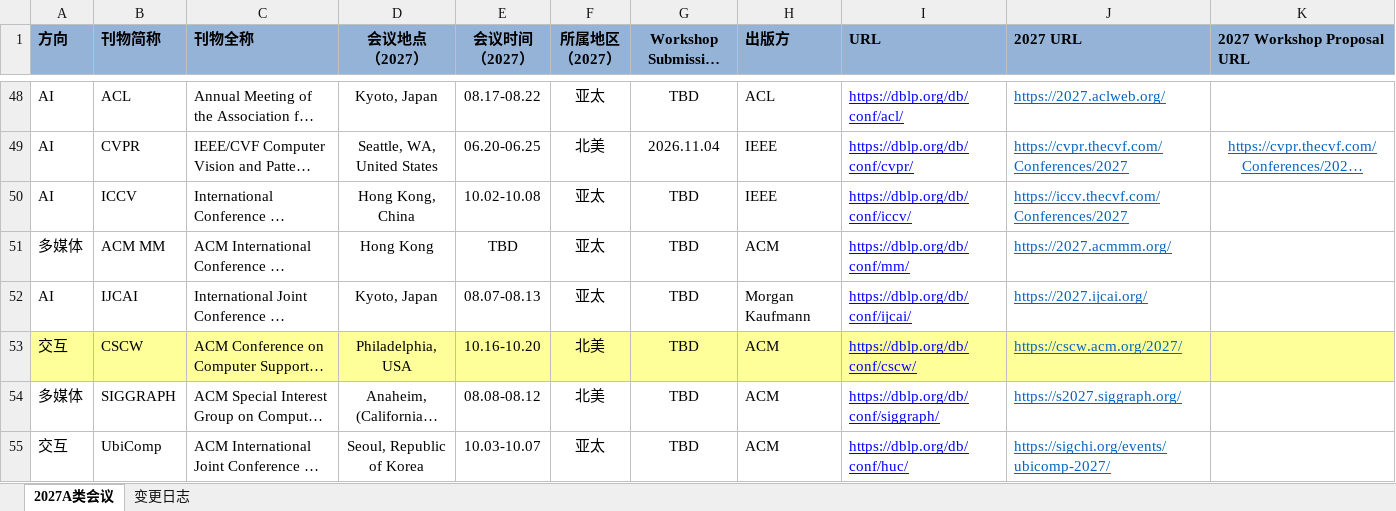
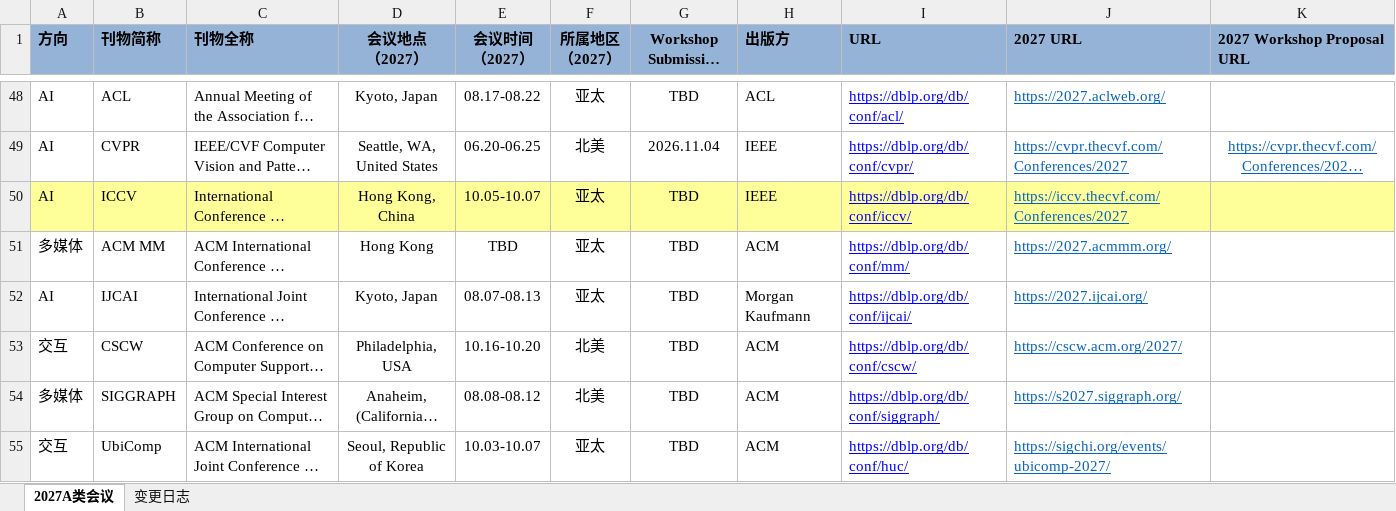
Before and after one commit to Suri628/ConferenceTracker, an Excel workbook: data/Conferences.xlsx, sheet 2027A类会议, drawn as a sheet; only a part is shown, gaps mark what is left out; long unchanged cells end in …; values as stored, in another font and other column widths than the file's, no borders; the diff covers the shown part only; the diff names each change by its address in the sheet, - before the commit and + after, or states it on an @@ line.

```diff
--- a/data/Conferences.xlsx (sheet 2027A类会议)
+++ b/data/Conferences.xlsx (sheet 2027A类会议)
-A50:K50 fill: none
+A50:K50 fill: #FFFF99
-E50 (会议时间 （2027）): 10.02-10.08
+E50 (会议时间 （2027）): 10.05-10.07
-A53:K53 fill: #FFFF99
+A53:K53 fill: none
```
Also changed, not shown: 12 edited cells and cell formats elsewhere in this sheet, sheet 变更日志.
